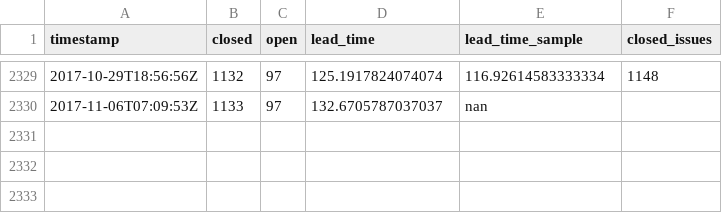
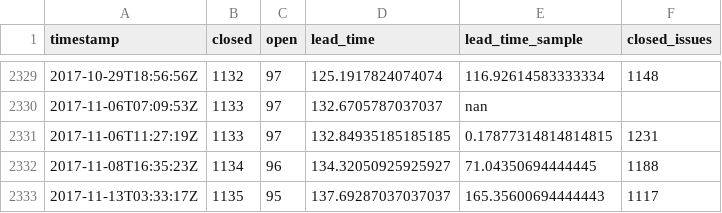
Before and after one commit to cucumber-attic/github-issue-stats, a TSV file: repos/cucumber/cucumber-ruby/timeline.tsv, drawn as a sheet; only a part is shown, gaps mark what is left out.

Commit message:
Update ruby charts (numbers out of date)

```diff
--- a/repos/cucumber/cucumber-ruby/timeline.tsv
+++ b/repos/cucumber/cucumber-ruby/timeline.tsv
@@ -2330 +2330,4 @@ timestamp	closed	open	lead_time	lead_time_sample	closed_issues
 2017-11-06T07:09:53Z	1133	97	132.6705787037037	nan	
+2017-11-06T11:27:19Z	1133	97	132.84935185185185	0.17877314814814815	1231
+2017-11-08T16:35:23Z	1134	96	134.32050925925927	71.04350694444445	1188
+2017-11-13T03:33:17Z	1135	95	137.69287037037037	165.35600694444443	1117
```
Also changed, not shown: 6 other files.
